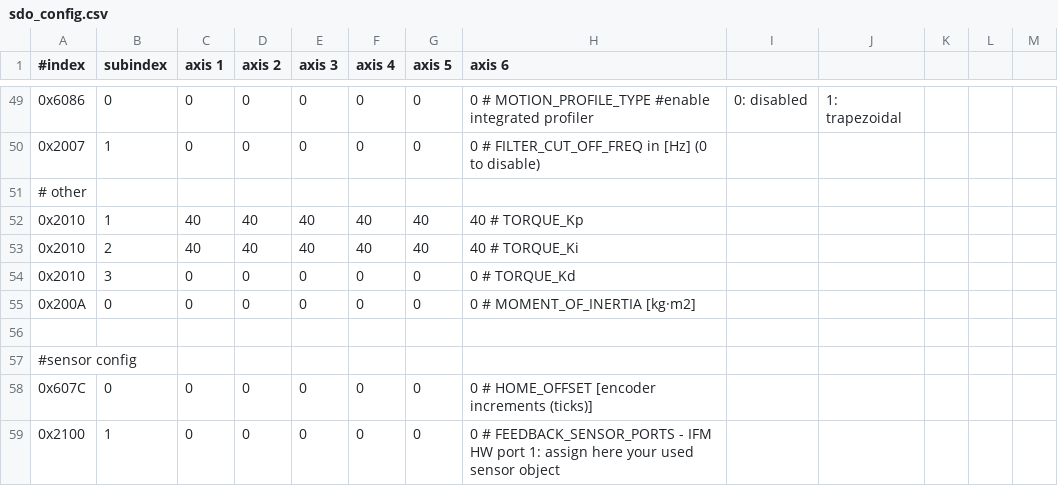
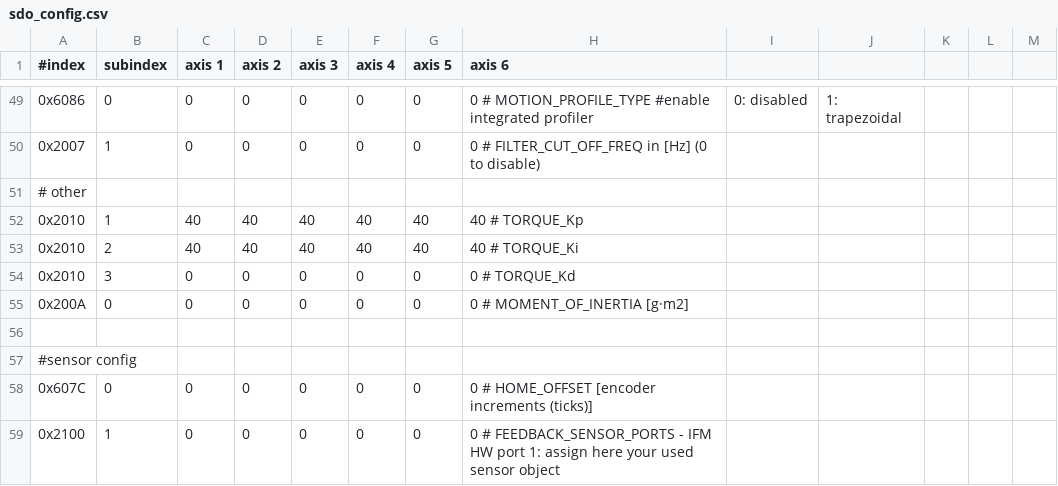
Before and after one commit to xudeng22/sc_sncn_ethercat_drive, a CSV file: examples/app_demo_master_cyclic/sdo_config/sdo_config.csv, drawn as a sheet; only a part is shown, gaps mark what is left out.

Commit message:
fix unit for moment of inertia

```diff
--- a/examples/app_demo_master_cyclic/sdo_config/sdo_config.csv
+++ b/examples/app_demo_master_cyclic/sdo_config/sdo_config.csv
@@ -54,3 +54,3 @@
 0x2010,        3,           0,           0,           0,           0,           0,           0 # TORQUE_Kd
-0x200A,        0,           0,           0,           0,           0,           0,           0 # MOMENT_OF_INERTIA [kg·m2]
+0x200A,        0,           0,           0,           0,           0,           0,           0 # MOMENT_OF_INERTIA [g·m2]
 
```
